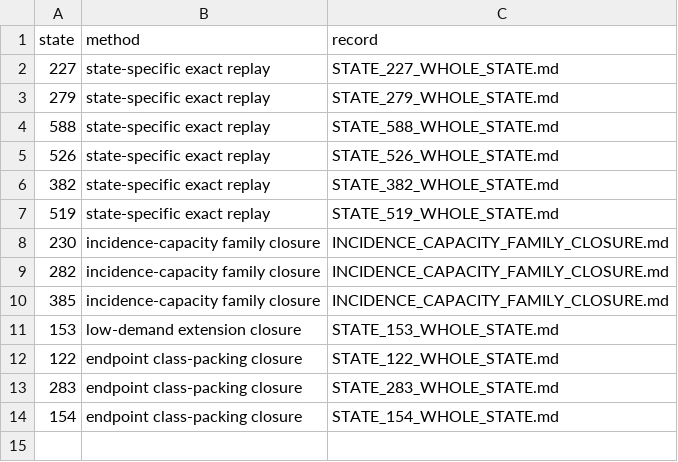
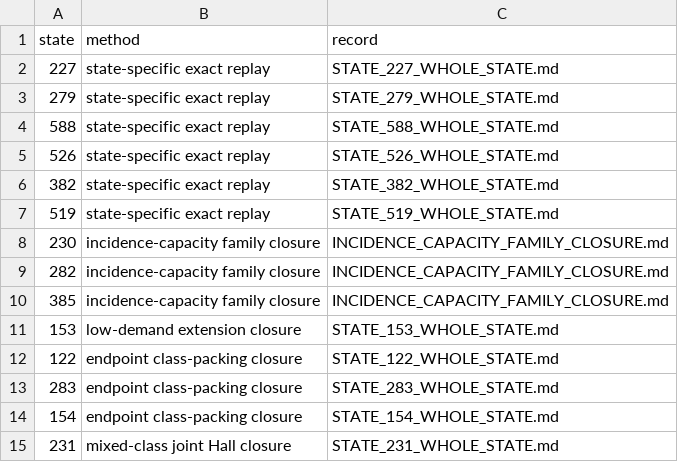
Before and after one commit to paullenz/MurtySimon742, a TSV file: project/research/general_n/2026-09-13-alternative-attacks-v1/WHOLE_STATE_LEDGER.tsv, drawn as a sheet; the diff names each change by its address in the sheet, - before the commit and + after, or states it on an @@ line.

Commit message:
Add state231 to canonical N34 closure ledger

```diff
--- a/project/research/general_n/2026-09-13-alternative-attacks-v1/WHOLE_STATE_LEDGER.tsv
+++ b/project/research/general_n/2026-09-13-alternative-attacks-v1/WHOLE_STATE_LEDGER.tsv
+row 15: 231 | mixed-class joint Hall closure | STATE_231_WHOLE_STATE.md
```
